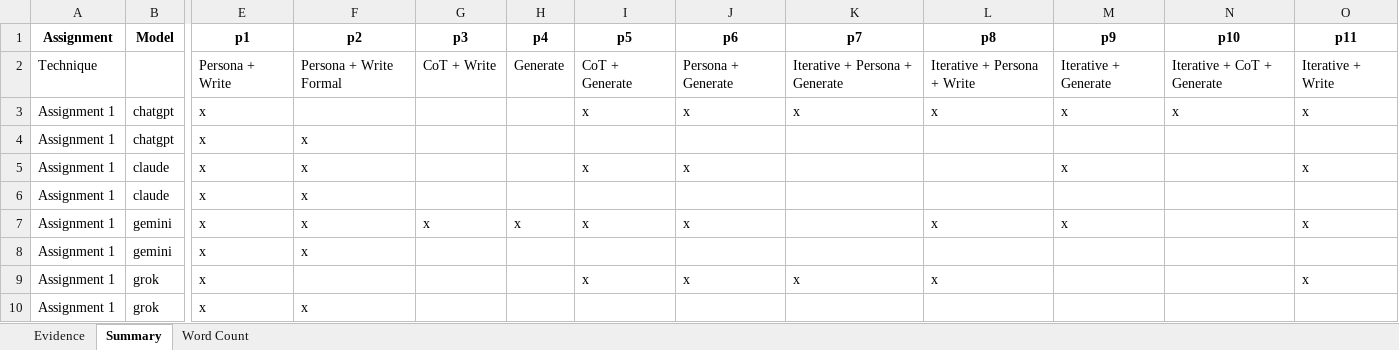
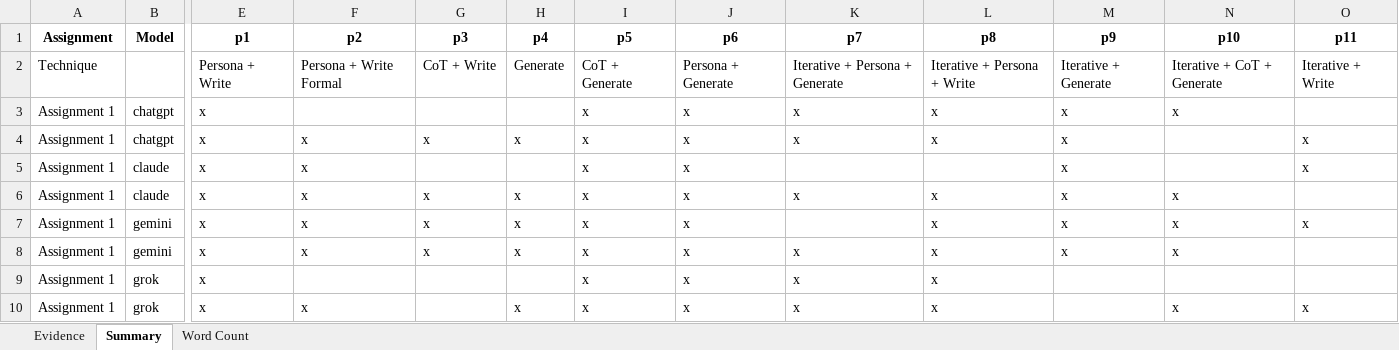
Before and after one commit to raminguyen/ai-assessment, an Excel workbook: src/formality_results.xlsx, sheet Summary, drawn as a sheet; only a part is shown, gaps mark what is left out; values as stored, in another font and other column widths than the file's, no borders; the diff covers the shown part only; the diff names each change by its address in the sheet, - before the commit and + after, or states it on an @@ line.

```diff
--- a/src/formality_results.xlsx (sheet Summary)
+++ b/src/formality_results.xlsx (sheet Summary)
-O3 (p11): x
+O3 (p11): (empty)
-G4 (p3): (empty)
+G4 (p3): x
-H4 (p4): (empty)
+H4 (p4): x
-I4 (p5): (empty)
+I4 (p5): x
-J4 (p6): (empty)
+J4 (p6): x
-K4 (p7): (empty)
+K4 (p7): x
-L4 (p8): (empty)
+L4 (p8): x
-M4 (p9): (empty)
+M4 (p9): x
-O4 (p11): (empty)
+O4 (p11): x
-G6 (p3): (empty)
+G6 (p3): x
-H6 (p4): (empty)
+H6 (p4): x
-I6 (p5): (empty)
+I6 (p5): x
-J6 (p6): (empty)
+J6 (p6): x
-K6 (p7): (empty)
+K6 (p7): x
-L6 (p8): (empty)
+L6 (p8): x
-M6 (p9): (empty)
+M6 (p9): x
-N6:N8 (p10): (empty)
+N6:N8 (p10): x
-G8 (p3): (empty)
+G8 (p3): x
-H8 (p4): (empty)
+H8 (p4): x
-I8 (p5): (empty)
+I8 (p5): x
-J8 (p6): (empty)
+J8 (p6): x
-K8 (p7): (empty)
+K8 (p7): x
-L8 (p8): (empty)
+L8 (p8): x
-M8 (p9): (empty)
+M8 (p9): x
-O9 (p11): x
+O9 (p11): (empty)
-H10 (p4): (empty)
+H10 (p4): x
-I10 (p5): (empty)
+I10 (p5): x
-J10 (p6): (empty)
+J10 (p6): x
-K10 (p7): (empty)
+K10 (p7): x
-L10 (p8): (empty)
+L10 (p8): x
-N10 (p10): (empty)
+N10 (p10): x
-O10 (p11): (empty)
+O10 (p11): x
```
Also changed, not shown: 1 added row, 1 removed row and 66 edited cells elsewhere in this sheet, sheet Evidence, sheet Word Count, src/scores_all.xlsx, 4 other files.
